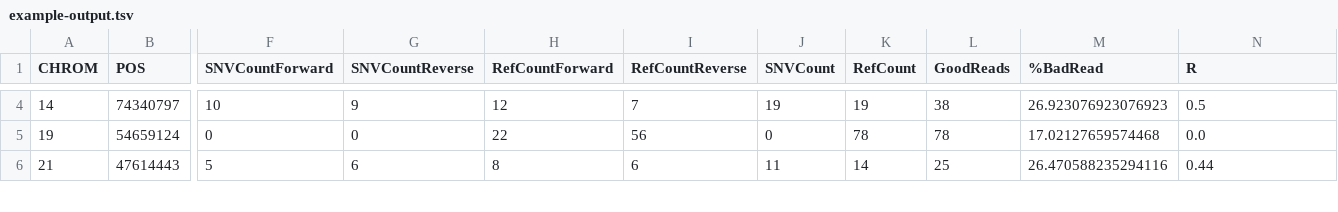
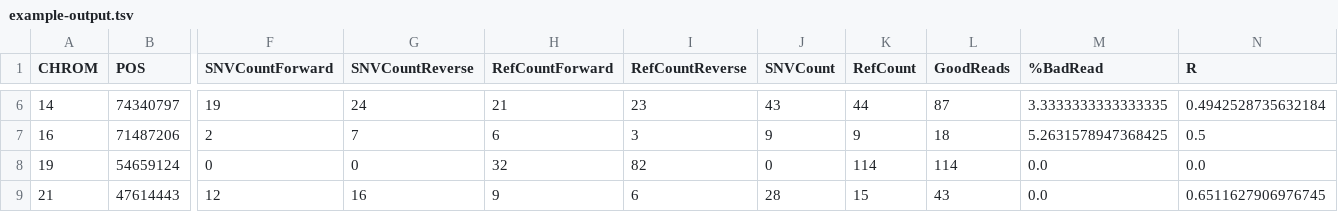
Before and after one commit to HorvathLab/NGS, a TSV file: ReadCounts/data/example-output.tsv, drawn as a sheet; only a part is shown, gaps mark what is left out; addresses are those after the commit; rows hold the shown columns only; the diff covers the shown part only; the diff names each change by its address in the sheet, - before the commit and + after, or states it on an @@ line.

```diff
--- a/ReadCounts/data/example-output.tsv
+++ b/ReadCounts/data/example-output.tsv
-F6 (SNVCountForward): 10
+F6 (SNVCountForward): 19
-G6 (SNVCountReverse): 9
+G6 (SNVCountReverse): 24
-H6 (RefCountForward): 12
+H6 (RefCountForward): 21
-I6 (RefCountReverse): 7
+I6 (RefCountReverse): 23
-J6 (SNVCount): 19
+J6 (SNVCount): 43
-K6 (RefCount): 19
+K6 (RefCount): 44
-L6 (GoodReads): 38
+L6 (GoodReads): 87
-M6 (%BadRead): 26.923076923076923
+M6 (%BadRead): 3.3333333333333335
-N6 (R): 0.5
+N6 (R): 0.4942528735632184
+row 7: 16 | 71487206 | 2 | 7 | 6 | 3 | 9 | 9 | 18 | 5.2631578947368425 | 0.5
-H8 (RefCountForward): 22
+H8 (RefCountForward): 32
-I8 (RefCountReverse): 56
+I8 (RefCountReverse): 82
-K8 (RefCount): 78
+K8 (RefCount): 114
-L8 (GoodReads): 78
+L8 (GoodReads): 114
-M8 (%BadRead): 17.02127659574468
+M8 (%BadRead): 0.0
-F9 (SNVCountForward): 5
+F9 (SNVCountForward): 12
-G9 (SNVCountReverse): 6
+G9 (SNVCountReverse): 16
-H9 (RefCountForward): 8
+H9 (RefCountForward): 9
-J9 (SNVCount): 11
+J9 (SNVCount): 28
-K9 (RefCount): 14
+K9 (RefCount): 15
-L9 (GoodReads): 25
+L9 (GoodReads): 43
-M9 (%BadRead): 26.470588235294116
+M9 (%BadRead): 0.0
-N9 (R): 0.44
+N9 (R): 0.6511627906976745
```
Also changed, not shown: 2 added rows and 62 edited cells elsewhere in this file, 13 other files.
